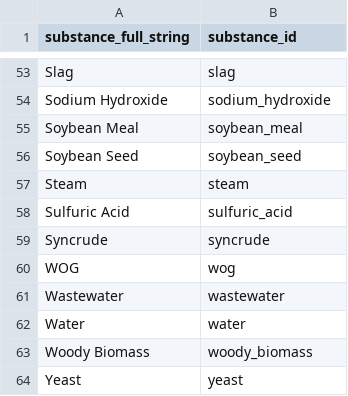
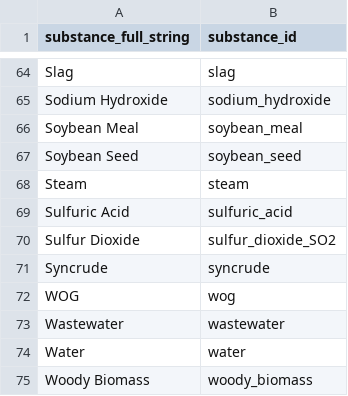
Before and after one commit to ABM-MOEA-TEAM/BETO-ABM-MOEA, a CSV file: Substances.csv, drawn as a sheet; only a part is shown, gaps mark what is left out; the shorter side is filled out with more unchanged rows; the diff covers the shown part only.

```diff
--- a/Substances.csv
+++ b/Substances.csv
@@ -58,2 +69,3 @@ Steam,steam
 Sulfuric Acid,sulfuric_acid
+Sulfur Dioxide,sulfur_dioxide_SO2
 Syncrude,syncrude
```
Also changed, not shown: 11 added rows elsewhere in this file, 2 other files.
